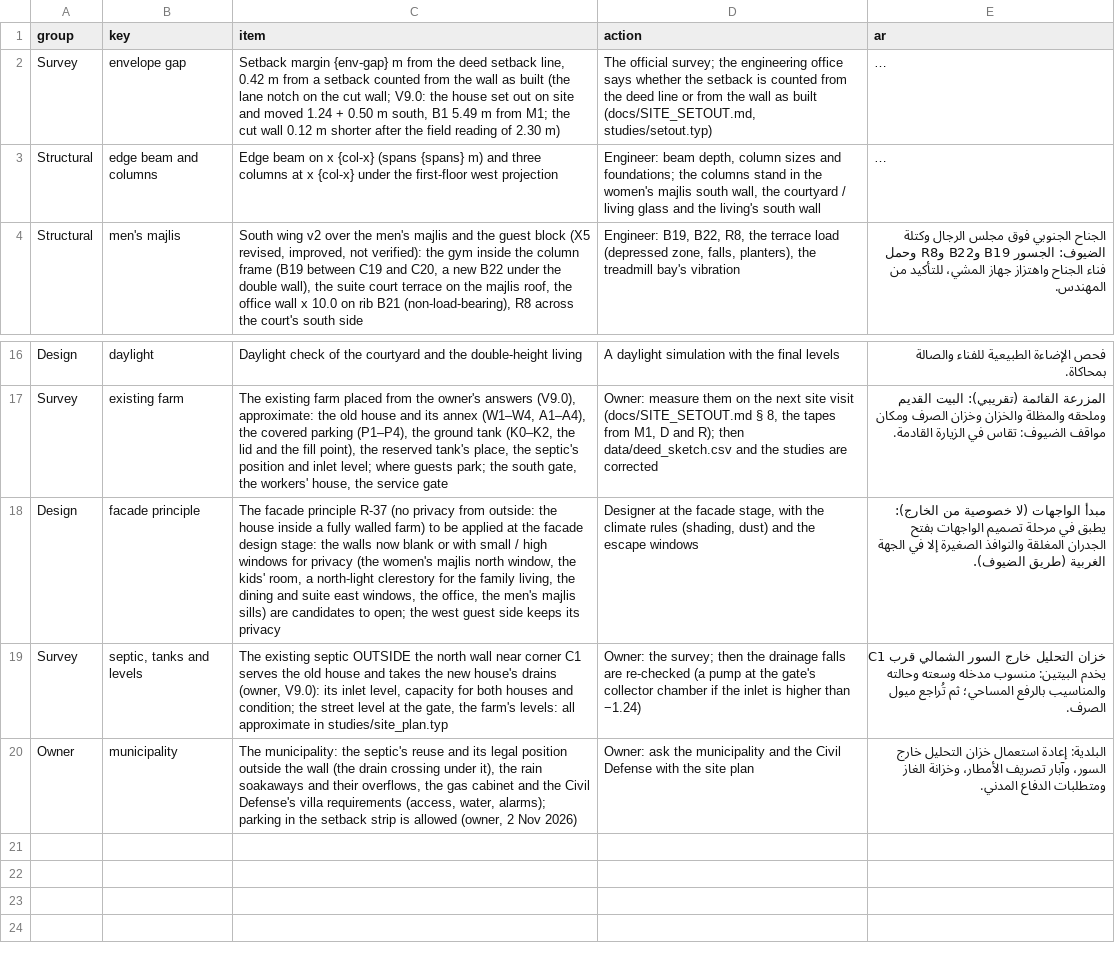
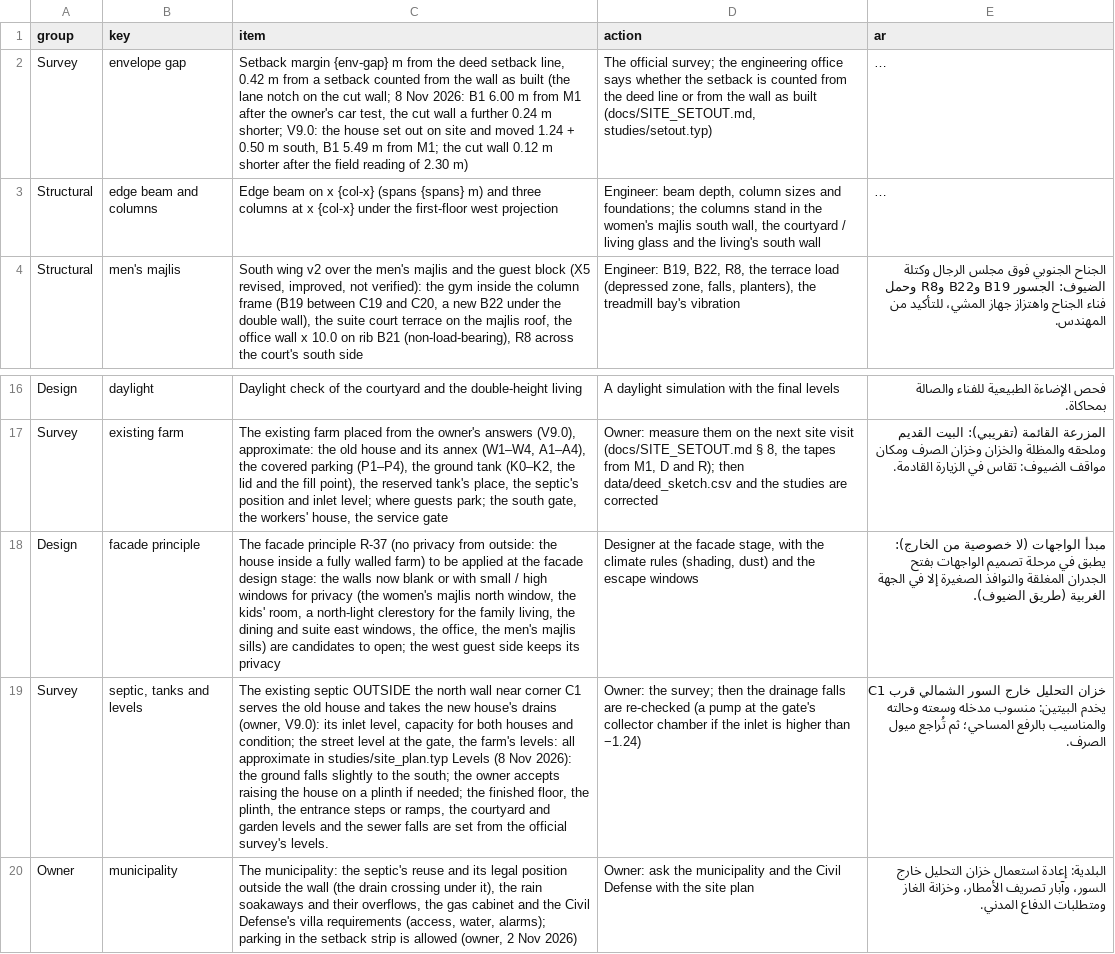
Before and after one commit to ahl20006/House_git, a CSV file: taif_house/data/open_items.csv, drawn as a sheet; only a part is shown, gaps mark what is left out; long unchanged cells end in …; the diff names each change by its address in the sheet, - before the commit and + after, or states it on an @@ line.

```diff
--- a/taif_house/data/open_items.csv
+++ b/taif_house/data/open_items.csv
-C2 (item): …cut wall; V9.0: the…
+C2 (item): …cut wall; 8 Nov 2026: B1 6.00 m from M1 after the owner's car test, the cut wall a further 0.24 m shorter; V9.0: the…
-C19 (item): …in studies/site_plan.typ
+C19 (item): …in studies/site_plan.typ Levels (8 Nov 2026): the ground falls slightly to the south; the owner accepts raising the house on a plinth if needed; the finished floor, the plinth, the entrance steps or ramps, the courtyard and garden levels and the sewer falls are set from the official survey's levels.
```
Also changed, not shown: taif_house/data/decisions.csv, taif_house/data/rooms_ff.csv, 53 other files.
